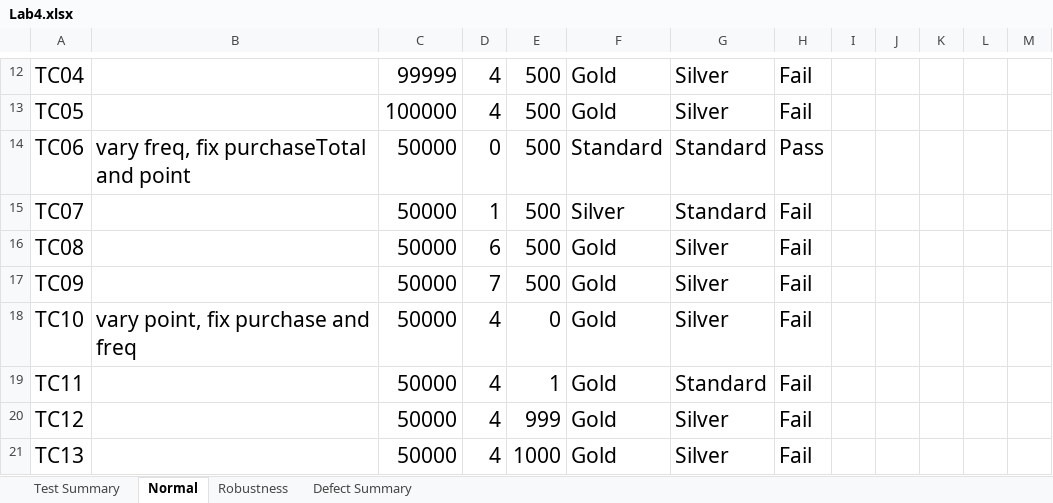
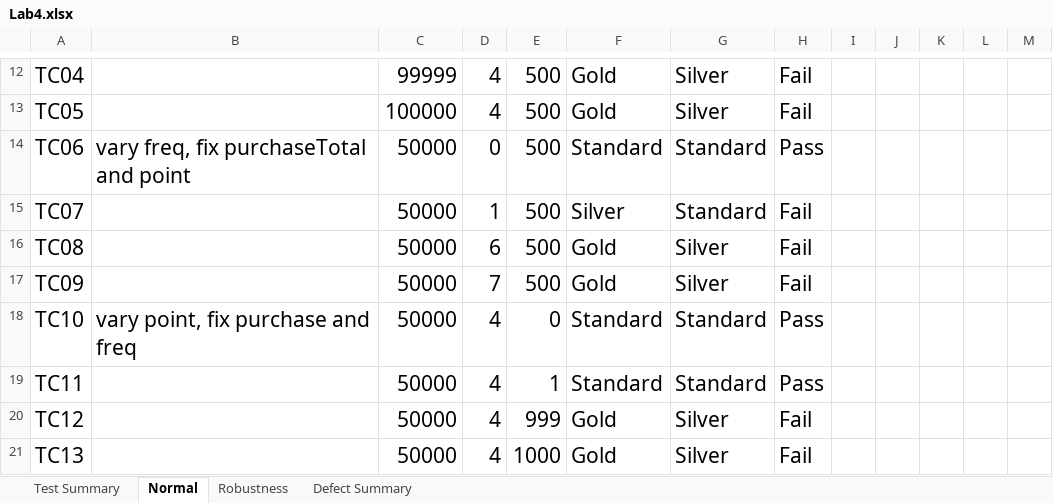
Before and after one commit to saranyapong-sanusit/SQALab4, an Excel workbook: Lab4.xlsx, sheet Normal, drawn as a sheet; only a part is shown, gaps mark what is left out; values as stored, in another font and other column widths than the file's, no borders; charts and pictures not drawn; the diff names each change by its address in the sheet, - before the commit and + after, or states it on an @@ line.

```diff
--- a/Lab4.xlsx (sheet Normal)
+++ b/Lab4.xlsx (sheet Normal)
-F18:F19: Gold
+F18:F19: Standard
-G18: Silver
+G18: Standard
-H18:H19: Fail
+H18:H19: Pass
```
Also changed, not shown: sheet Test Summary, sheet Robustness.
